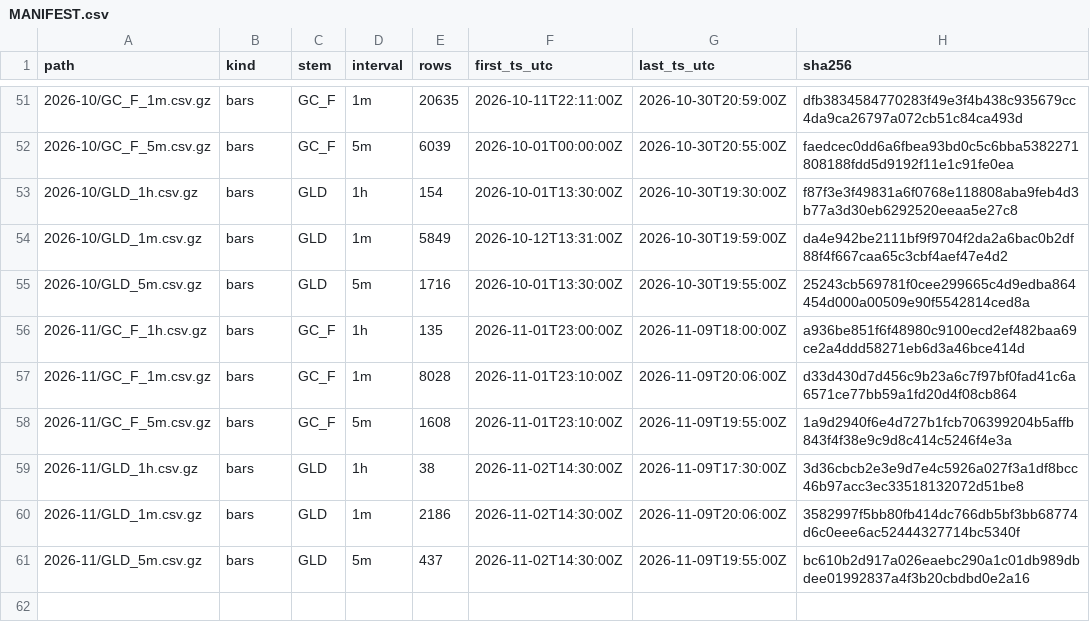
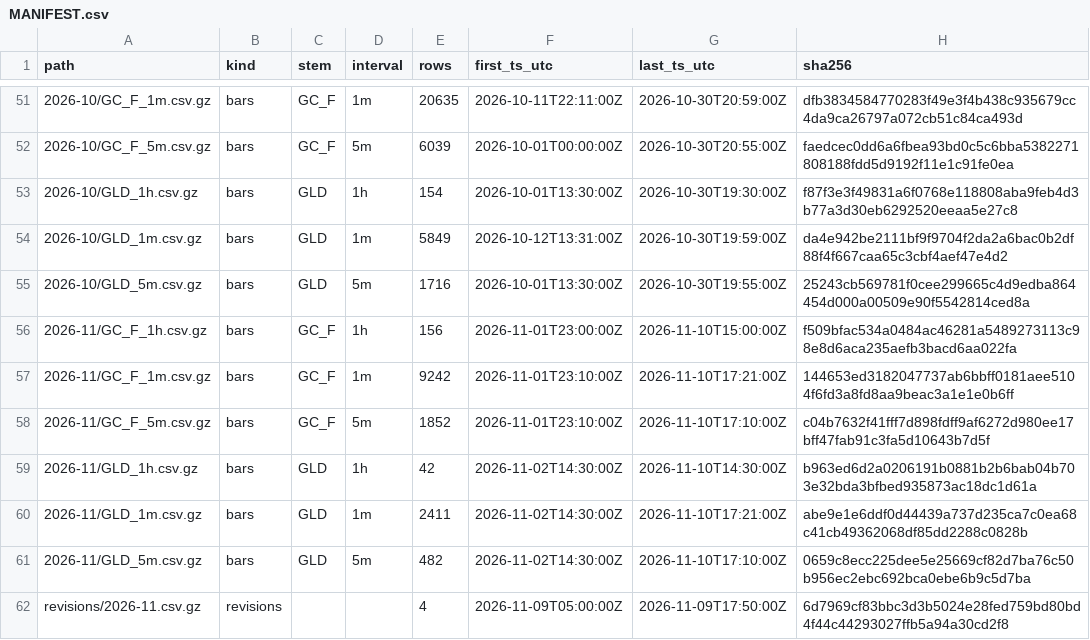
Before and after one commit to flodesgg/paper-lab, a CSV file: data_archive/MANIFEST.csv, drawn as a sheet; only a part is shown, gaps mark what is left out.

```diff
--- a/data_archive/MANIFEST.csv
+++ b/data_archive/MANIFEST.csv
@@ -55,7 +55,8 @@ path,kind,stem,interval,rows,first_ts_utc,last_ts_utc,sha256
 2026-10/GLD_5m.csv.gz,bars,GLD,5m,1716,2026-10-01T13:30:00Z,2026-10-30T19:55:00Z,25243cb569781f0cee299665c4d9edba864454d000a00509e90f5542814ced8a
-2026-11/GC_F_1h.csv.gz,bars,GC_F,1h,135,2026-11-01T23:00:00Z,2026-11-09T18:00:00Z,a936be851f6f48980c9100ecd2ef482baa69ce2a4ddd58271eb6d3a46bce414d
-2026-11/GC_F_1m.csv.gz,bars,GC_F,1m,8028,2026-11-01T23:10:00Z,2026-11-09T20:06:00Z,d33d430d7d456c9b23a6c7f97bf0fad41c6a6571ce77bb59a1fd20d4f08cb864
-2026-11/GC_F_5m.csv.gz,bars,GC_F,5m,1608,2026-11-01T23:10:00Z,2026-11-09T19:55:00Z,1a9d2940f6e4d727b1fcb706399204b5affb843f4f38e9c9d8c414c5246f4e3a
-2026-11/GLD_1h.csv.gz,bars,GLD,1h,38,2026-11-02T14:30:00Z,2026-11-09T17:30:00Z,3d36cbcb2e3e9d7e4c5926a027f3a1df8bcc46b97acc3ec33518132072d51be8
-2026-11/GLD_1m.csv.gz,bars,GLD,1m,2186,2026-11-02T14:30:00Z,2026-11-09T20:06:00Z,3582997f5bb80fb414dc766db5bf3bb68774d6c0eee6ac52444327714bc5340f
-2026-11/GLD_5m.csv.gz,bars,GLD,5m,437,2026-11-02T14:30:00Z,2026-11-09T19:55:00Z,bc610b2d917a026eaebc290a1c01db989dbdee01992837a4f3b20cbdbd0e2a16
+2026-11/GC_F_1h.csv.gz,bars,GC_F,1h,156,2026-11-01T23:00:00Z,2026-11-10T15:00:00Z,f509bfac534a0484ac46281a5489273113c98e8d6aca235aefb3bacd6aa022fa
+2026-11/GC_F_1m.csv.gz,bars,GC_F,1m,9242,2026-11-01T23:10:00Z,2026-11-10T17:21:00Z,144653ed3182047737ab6bbff0181aee5104f6fd3a8fd8aa9beac3a1e1e0b6ff
+2026-11/GC_F_5m.csv.gz,bars,GC_F,5m,1852,2026-11-01T23:10:00Z,2026-11-10T17:10:00Z,c04b7632f41fff7d898fdff9af6272d980ee17bff47fab91c3fa5d10643b7d5f
+2026-11/GLD_1h.csv.gz,bars,GLD,1h,42,2026-11-02T14:30:00Z,2026-11-10T14:30:00Z,b963ed6d2a0206191b0881b2b6bab04b703e32bda3bfbed935873ac18dc1d61a
+2026-11/GLD_1m.csv.gz,bars,GLD,1m,2411,2026-11-02T14:30:00Z,2026-11-10T17:21:00Z,abe9e1e6ddf0d44439a737d235ca7c0ea68c41cb49362068df85dd2288c0828b
+2026-11/GLD_5m.csv.gz,bars,GLD,5m,482,2026-11-02T14:30:00Z,2026-11-10T17:10:00Z,0659c8ecc225dee5e25669cf82d7ba76c50b956ec2ebc692bca0ebe6b9c5d7ba
+revisions/2026-11.csv.gz,revisions,,,4,2026-11-09T05:00:00Z,2026-11-09T17:50:00Z,6d7969cf83bbc3d3b5024e28fed759bd80bd4f44c44293027ffb5a94a30cd2f8
```
Also changed, not shown: journal/daily.csv, journal/runs.csv, 1 other file.
